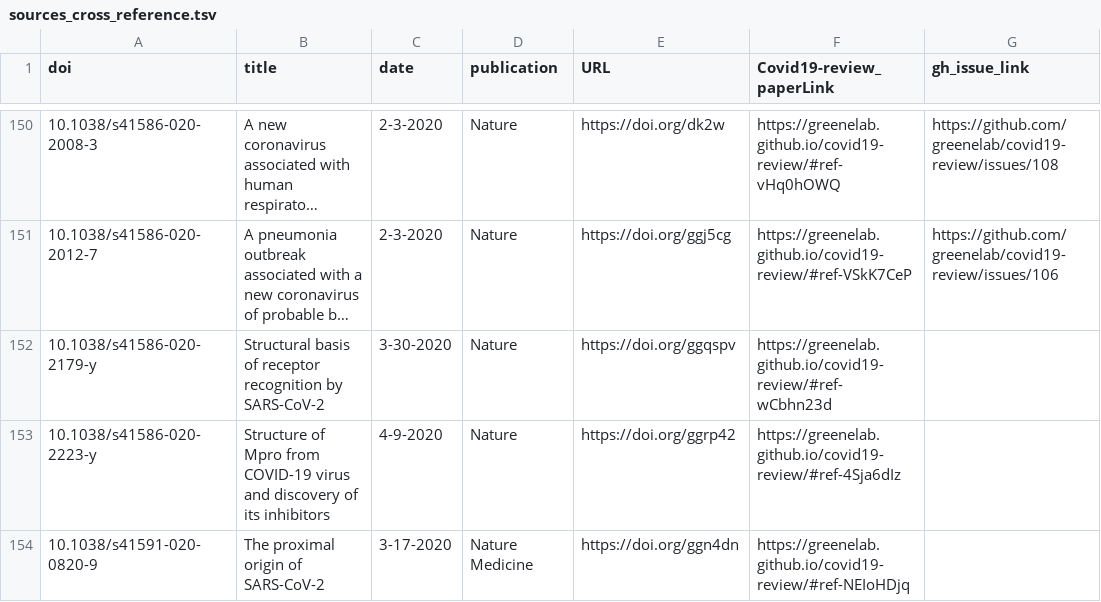
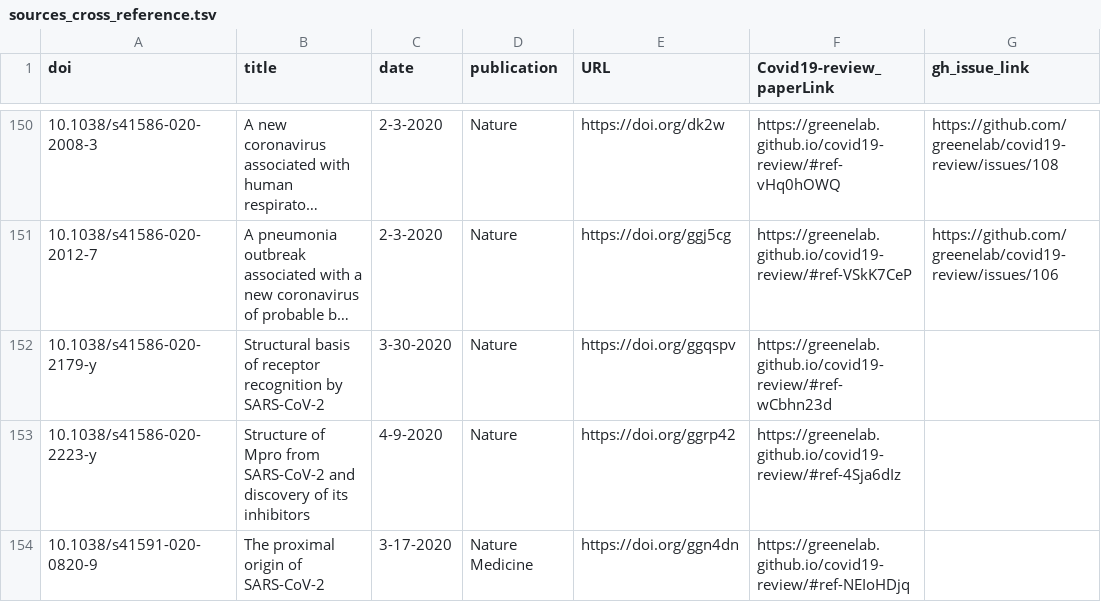
Before and after one commit to greenelab/covid19-review, a TSV file: sources_cross_reference.tsv, drawn as a sheet; only a part is shown, gaps mark what is left out; long unchanged cells end in …; the diff covers the shown part only; the diff names each change by its address in the sheet, - before the commit and + after, or states it on an @@ line.

Commit message:
Merge pull request #317 from greenelab/adding_ypar [ci skip]
This build is based on
https://github.com/greenelab/covid19-review/commit/92ee675295a1fe21f028bdcbe399818b23d07e7c.

This commit was created by the following CI build and job:
https://github.com/greenelab/covid19-review/commit/92ee675295a1fe21f028bdcbe399818b23d07e7c/checks
https://github.com/greenelab/covid19-review/runs/105634275

```diff
--- a/sources_cross_reference.tsv
+++ b/sources_cross_reference.tsv
-B153 (title): …Mpro from COVID-19 virus and discovery…
+B153 (title): …Mpro from SARS-CoV-2 and discovery…
```
Also changed, not shown: 1 added row, 1 removed row and 1 edited cell elsewhere in this file, 5 other files.
